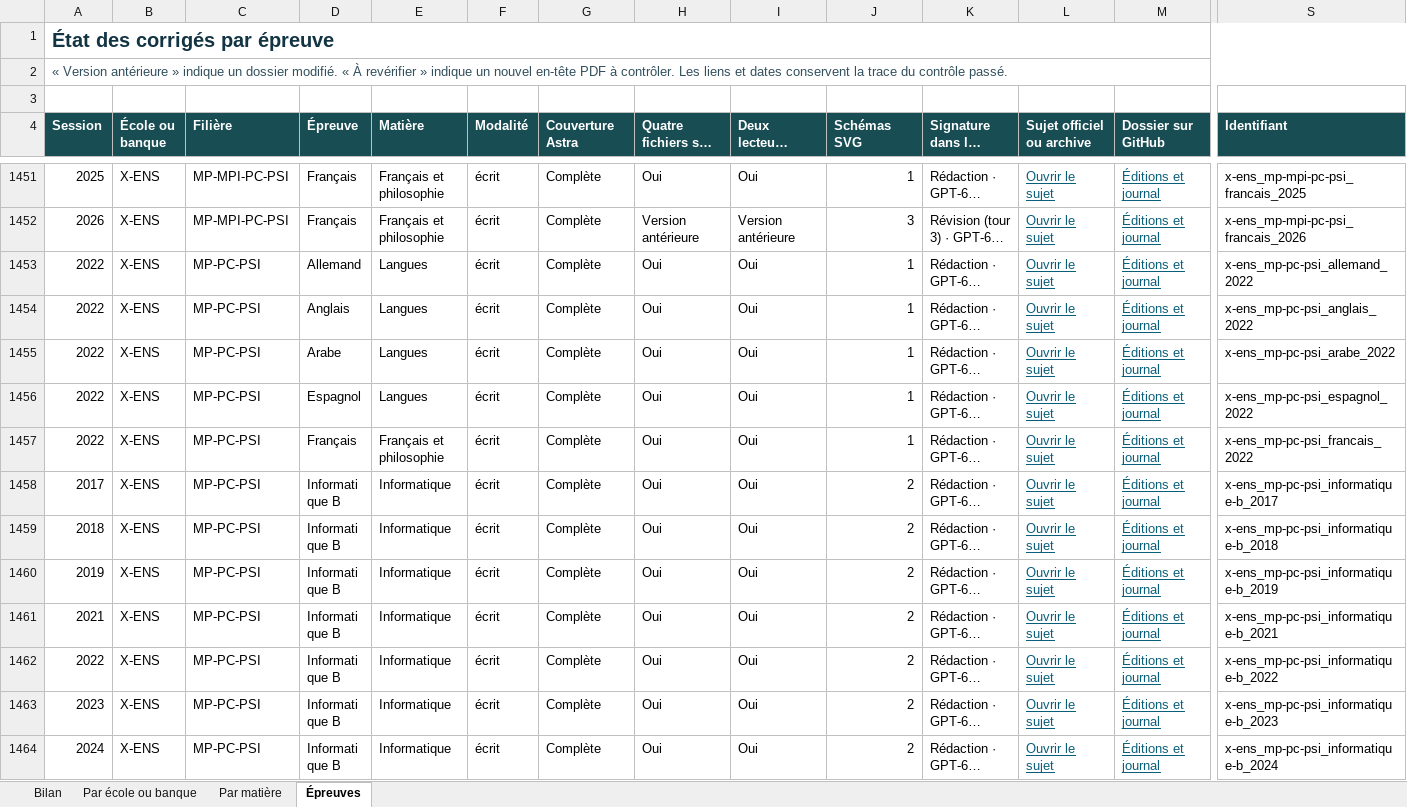
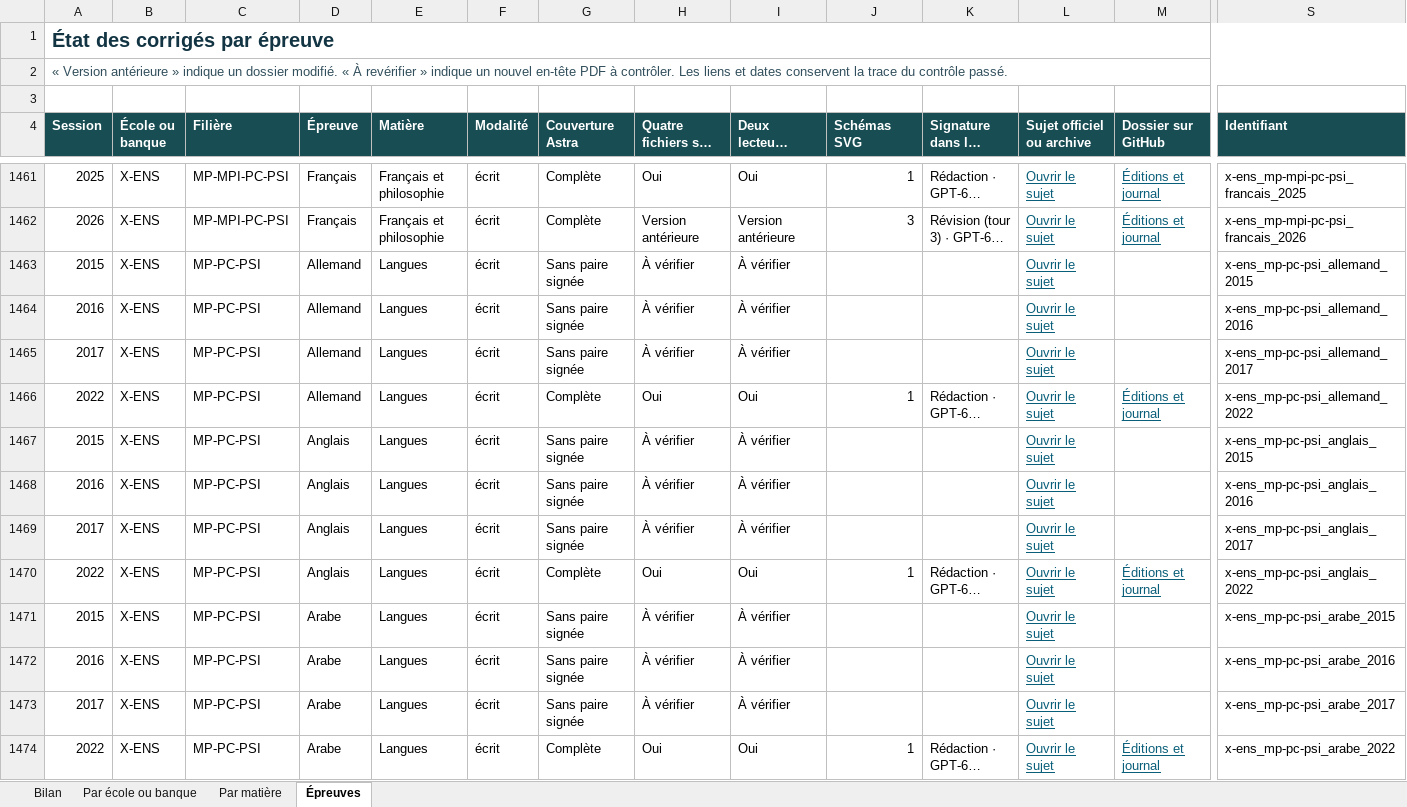
Before and after one commit to knoel99/corriges-concours, an Excel workbook: campagnes/x-ens/bilans/classeurs/avancement-branche.xlsx, sheet Épreuves, drawn as a sheet; only a part is shown, gaps mark what is left out; the shorter side is filled out with more unchanged rows; long unchanged cells end in …; values as stored, in another font and other column widths than the file's, no borders; conditional formats not drawn; rows hold the shown columns only; the diff covers the shown part only; the diff names each change by its address in the sheet, - before the commit and + after, or states it on an @@ line.

```diff
--- a/campagnes/x-ens/bilans/classeurs/avancement-branche.xlsx (sheet Épreuves)
+++ b/campagnes/x-ens/bilans/classeurs/avancement-branche.xlsx (sheet Épreuves)
+row 1463: 2015 | X-ENS | MP-PC-PSI | Allemand | Langues | écrit | Sans paire signée | À vérifier | À vérifier |  |  | Ouvrir le sujet |  | x-ens_mp-pc-psi_allemand_2015
+row 1464: 2016 | X-ENS | MP-PC-PSI | Allemand | Langues | écrit | Sans paire signée | À vérifier | À vérifier |  |  | Ouvrir le sujet |  | x-ens_mp-pc-psi_allemand_2016
+row 1465: 2017 | X-ENS | MP-PC-PSI | Allemand | Langues | écrit | Sans paire signée | À vérifier | À vérifier |  |  | Ouvrir le sujet |  | x-ens_mp-pc-psi_allemand_2017
+row 1467: 2015 | X-ENS | MP-PC-PSI | Anglais | Langues | écrit | Sans paire signée | À vérifier | À vérifier |  |  | Ouvrir le sujet |  | x-ens_mp-pc-psi_anglais_2015
+row 1468: 2016 | X-ENS | MP-PC-PSI | Anglais | Langues | écrit | Sans paire signée | À vérifier | À vérifier |  |  | Ouvrir le sujet |  | x-ens_mp-pc-psi_anglais_2016
+row 1469: 2017 | X-ENS | MP-PC-PSI | Anglais | Langues | écrit | Sans paire signée | À vérifier | À vérifier |  |  | Ouvrir le sujet |  | x-ens_mp-pc-psi_anglais_2017
+row 1471: 2015 | X-ENS | MP-PC-PSI | Arabe | Langues | écrit | Sans paire signée | À vérifier | À vérifier |  |  | Ouvrir le sujet |  | x-ens_mp-pc-psi_arabe_2015
+row 1472: 2016 | X-ENS | MP-PC-PSI | Arabe | Langues | écrit | Sans paire signée | À vérifier | À vérifier |  |  | Ouvrir le sujet |  | x-ens_mp-pc-psi_arabe_2016
+row 1473: 2017 | X-ENS | MP-PC-PSI | Arabe | Langues | écrit | Sans paire signée | À vérifier | À vérifier |  |  | Ouvrir le sujet |  | x-ens_mp-pc-psi_arabe_2017
```
Also changed, not shown: 19 added rows and 228 edited cells elsewhere in this sheet, sheet Par matière, sheet Par école ou banque, sheet Bilan, 5 other files.
